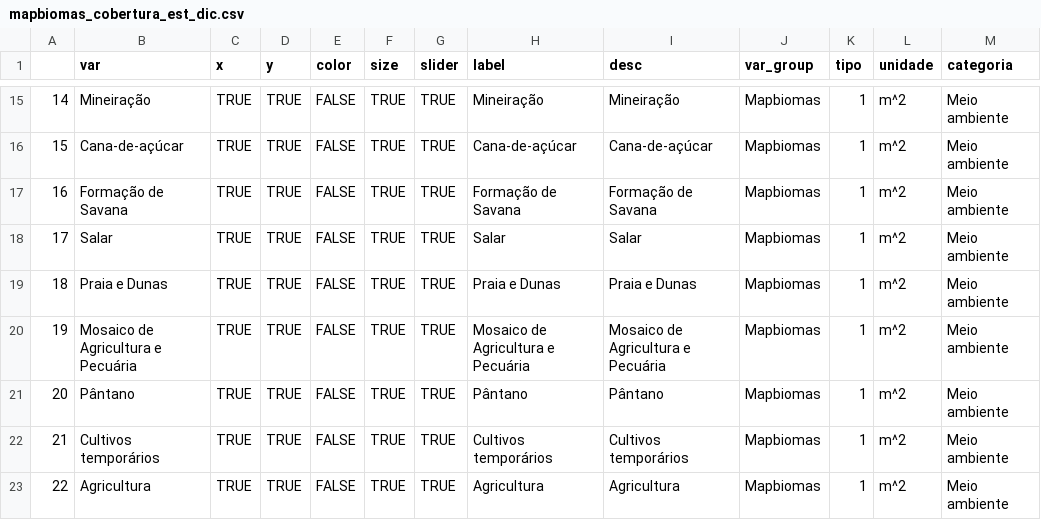
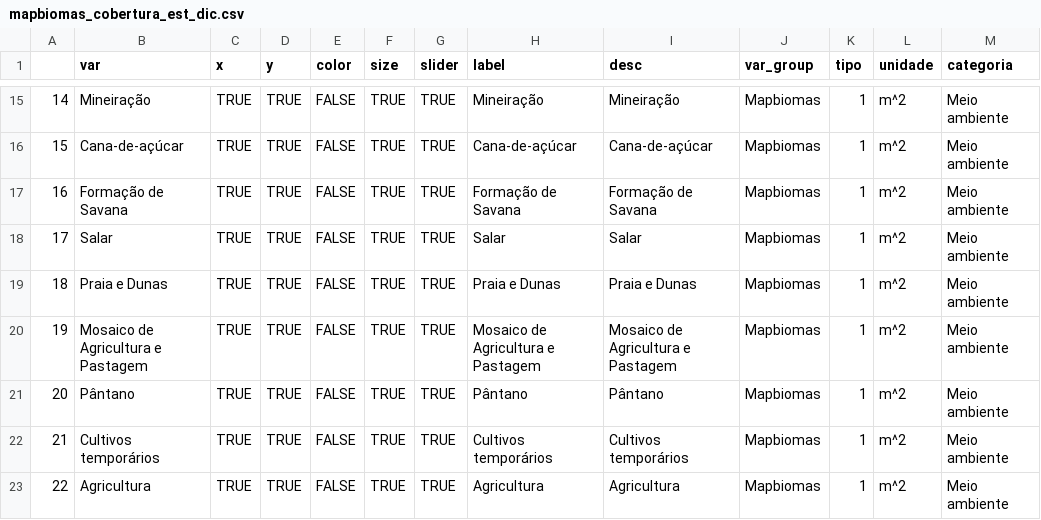
Before and after one commit to datazoompuc/datazoom_viz, a CSV file: data/mapbiomas_cobertura_est_dic.csv, drawn as a sheet; only a part is shown, gaps mark what is left out; the diff names each change by its address in the sheet, - before the commit and + after, or states it on an @@ line.

```diff
--- a/data/mapbiomas_cobertura_est_dic.csv
+++ b/data/mapbiomas_cobertura_est_dic.csv
-B20 (var): Mosaico de Agricultura e Pecuária
+B20 (var): Mosaico de Agricultura e Pastagem
-H20 (label): Mosaico de Agricultura e Pecuária
+H20 (label): Mosaico de Agricultura e Pastagem
-I20 (desc): Mosaico de Agricultura e Pecuária
+I20 (desc): Mosaico de Agricultura e Pastagem
```
Also changed, not shown: data/mapbiomas_cobertura_munic_dic.csv, 2 other files.
